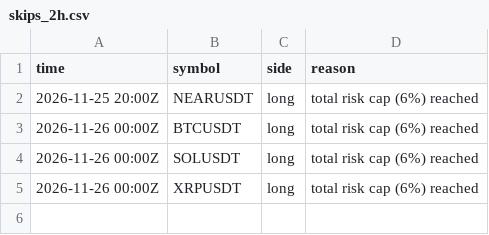
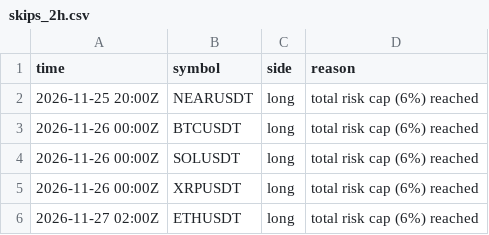
Before and after one commit to d4gh9jzy4p-arch/dema-supertrend-paper, a CSV file: skips_2h.csv, drawn as a sheet; the diff names each change by its address in the sheet, - before the commit and + after, or states it on an @@ line.

```diff
--- a/skips_2h.csv
+++ b/skips_2h.csv
+row 6: 2026-11-27 02:00Z | ETHUSDT | long | total risk cap (6%) reached
```
Also changed, not shown: 6 other files.
